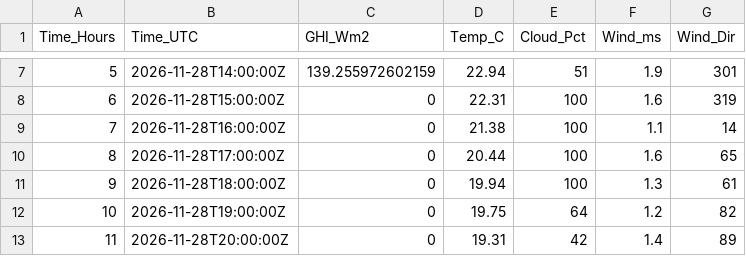
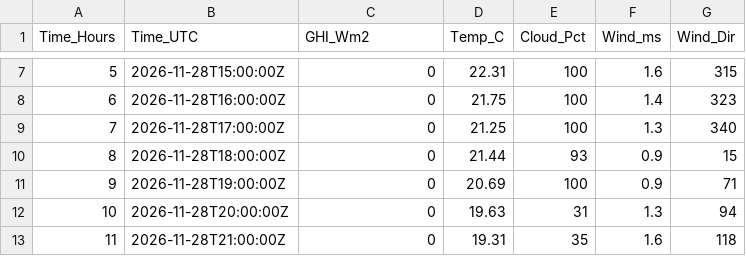
Before and after one commit to InbalTamir/UMBRA-EE1-Digital-Twin, a CSV file: data/weather/weather_nominal_24h.csv, drawn as a sheet; only a part is shown, gaps mark what is left out; the diff covers the shown part only.

Commit message:
Add files via upload

```diff
--- a/data/weather/weather_nominal_24h.csv
+++ b/data/weather/weather_nominal_24h.csv
@@ -7,7 +7,7 @@ Time_Hours,Time_UTC,GHI_Wm2,Temp_C,Cloud_Pct,Wind_ms,Wind_Dir
-5,2026-11-28T14:00:00Z,139.255972602159,22.94,51,1.9,301
-6,2026-11-28T15:00:00Z,0,22.31,100,1.6,319
-7,2026-11-28T16:00:00Z,0,21.38,100,1.1,14
-8,2026-11-28T17:00:00Z,0,20.44,100,1.6,65
-9,2026-11-28T18:00:00Z,0,19.94,100,1.3,61
-10,2026-11-28T19:00:00Z,0,19.75,64,1.2,82
-11,2026-11-28T20:00:00Z,0,19.31,42,1.4,89
+5,2026-11-28T15:00:00Z,0,22.31,100,1.6,315
+6,2026-11-28T16:00:00Z,0,21.75,100,1.4,323
+7,2026-11-28T17:00:00Z,0,21.25,100,1.3,340
+8,2026-11-28T18:00:00Z,0,21.44,93,0.9,15
+9,2026-11-28T19:00:00Z,0,20.69,100,0.9,71
+10,2026-11-28T20:00:00Z,0,19.63,31,1.3,94
+11,2026-11-28T21:00:00Z,0,19.31,35,1.6,118
```
Also changed, not shown: 87 edited cells elsewhere in this file.
